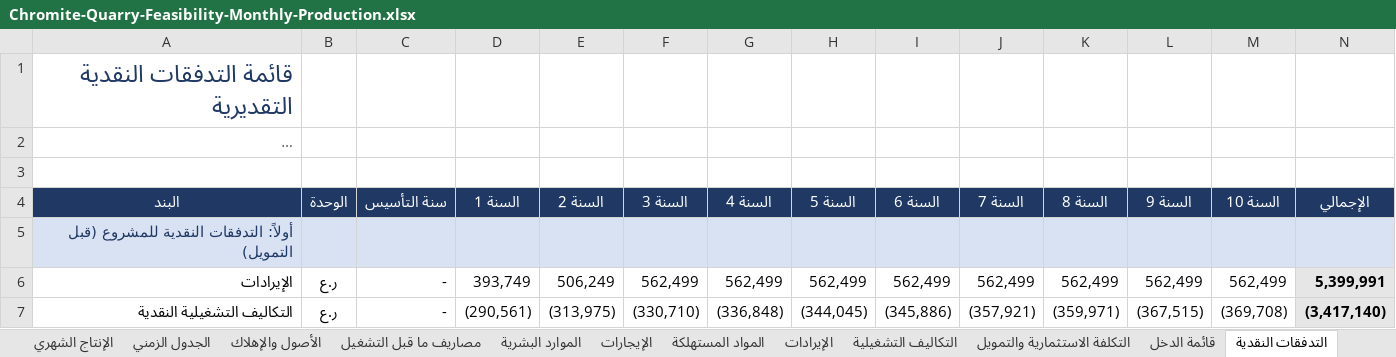
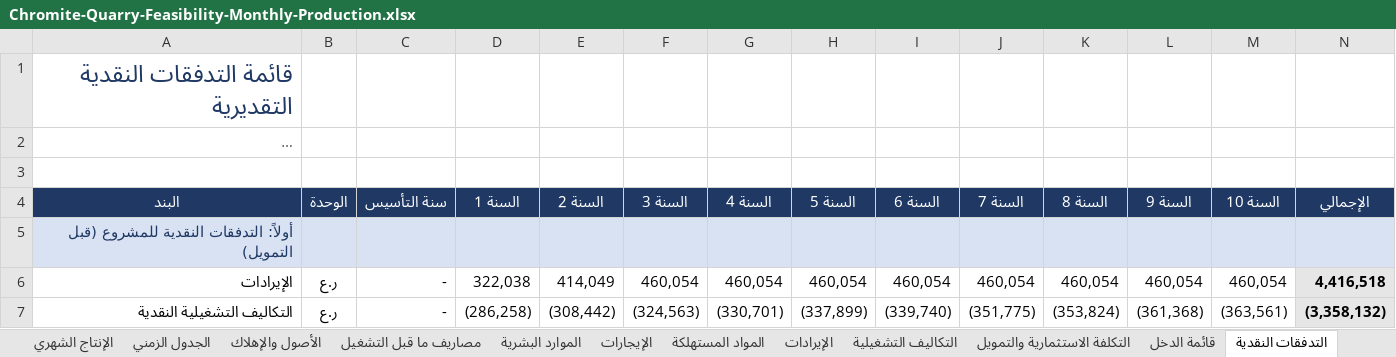
Before and after one commit to amur003/Dr-Rami-Projects, an Excel workbook: chromite-quarry-feasibility/Chromite-Quarry-Feasibility-Monthly-Production.xlsx, sheet التدفقات النقدية, drawn as a sheet; only a part is shown; long unchanged cells end in …; values as stored, in another font and other column widths than the file's, no borders; conditional formats not drawn; the diff covers the shown part only; the diff names each change by its address in the sheet, - before the commit and + after, or states it on an @@ line.

```diff
--- a/chromite-quarry-feasibility/Chromite-Quarry-Feasibility-Monthly-Production.xlsx (sheet التدفقات النقدية)
+++ b/chromite-quarry-feasibility/Chromite-Quarry-Feasibility-Monthly-Production.xlsx (sheet التدفقات النقدية)
-D6 (السنة 1): 393,749
+D6 (السنة 1): 322,038
-E6 (السنة 2): 506,249
+E6 (السنة 2): 414,049
-F6 (السنة 3): 562,499
+F6 (السنة 3): 460,054
-G6 (السنة 4): 562,499
+G6 (السنة 4): 460,054
-H6 (السنة 5): 562,499
+H6 (السنة 5): 460,054
-I6 (السنة 6): 562,499
+I6 (السنة 6): 460,054
-J6 (السنة 7): 562,499
+J6 (السنة 7): 460,054
-K6 (السنة 8): 562,499
+K6 (السنة 8): 460,054
-L6 (السنة 9): 562,499
+L6 (السنة 9): 460,054
-M6 (السنة 10): 562,499
+M6 (السنة 10): 460,054
-N6 (الإجمالي): 5,399,991
+N6 (الإجمالي): 4,416,518
-D7 (السنة 1): (290,561)
+D7 (السنة 1): (286,258)
-E7 (السنة 2): (313,975)
+E7 (السنة 2): (308,442)
-F7 (السنة 3): (330,710)
+F7 (السنة 3): (324,563)
-G7 (السنة 4): (336,848)
+G7 (السنة 4): (330,701)
-H7 (السنة 5): (344,045)
+H7 (السنة 5): (337,899)
-I7 (السنة 6): (345,886)
+I7 (السنة 6): (339,740)
-J7 (السنة 7): (357,921)
+J7 (السنة 7): (351,775)
-K7 (السنة 8): (359,971)
+K7 (السنة 8): (353,824)
-L7 (السنة 9): (367,515)
+L7 (السنة 9): (361,368)
-M7 (السنة 10): (369,708)
+M7 (السنة 10): (363,561)
-N7 (الإجمالي): (3,417,140)
+N7 (الإجمالي): (3,358,132)
```
Also changed, not shown: 99 edited cells elsewhere in this sheet, sheet تحليل الحساسية, sheet قائمة الدخل, sheet التكاليف التشغيلية, sheet السوق والسعر, sheet الإيرادات, sheet المؤشرات المالية, 4 more sheets.
